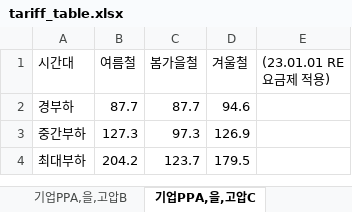
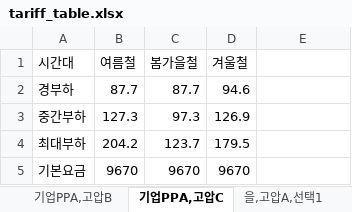
Before and after one commit to jiwlee0054/RE100_Simulation_Model, an Excel workbook: data/tariff_table.xlsx, sheet 기업PPA,고압C, drawn as a sheet; values as stored, in another font and other column widths than the file's, no borders; the diff names each change by its address in the sheet, - before the commit and + after, or states it on an @@ line.

Commit message:
1. bau 선택1~3 세분화 2. re요금제 변경된 시간대 적용

```diff
--- a/data/tariff_table.xlsx (sheet 기업PPA,고압C)
+++ b/data/tariff_table.xlsx (sheet 기업PPA,고압C)
-sheet tab: 기업PPA,을,고압B
+sheet tab: 기업PPA,고압B
-sheet tab: 기업PPA,을,고압C
+sheet tab: 기업PPA,고압C
+sheet tab: 을,고압A,선택1
-E1: (23.01.01 RE요금제 적용)
+E1: (empty)
+row 5: 기본요금 | 9670 | 9670 | 9670
```
Also changed, not shown: sheet 기업PPA,고압B, sheet 을,고압B,선택3, sheet 을,고압A,선택3, sheet 기업PPA,고압A, other sheet tabs, 3 other files.
